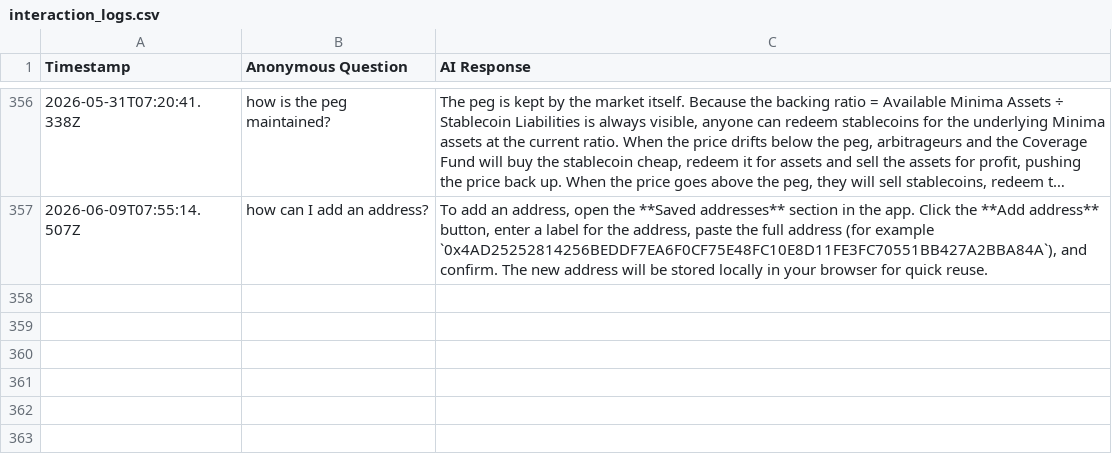
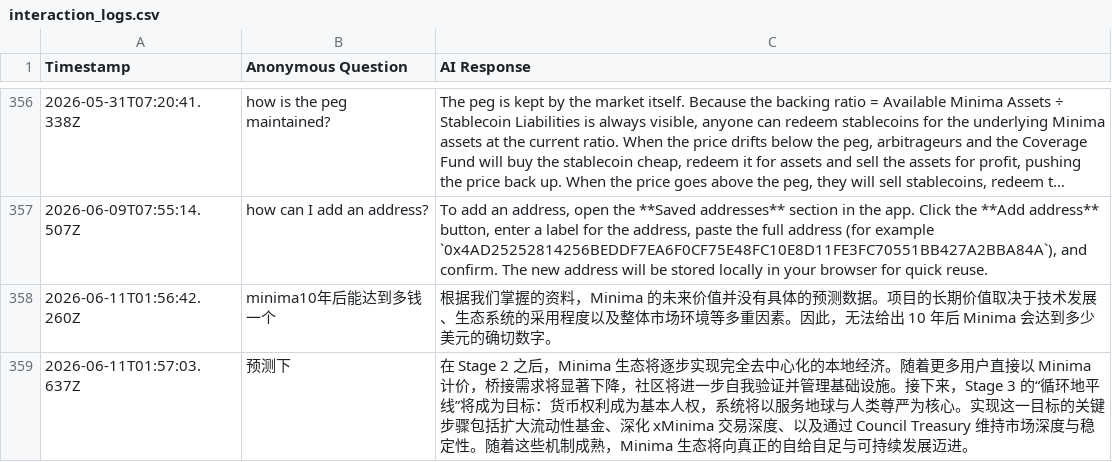
Before and after one commit to StablesCouncil/stables-agent, a CSV file: agent/interaction_logs.csv, drawn as a sheet; only a part is shown, gaps mark what is left out; long unchanged cells end in …; the diff names each change by its address in the sheet, - before the commit and + after, or states it on an @@ line.

Commit message:
[LOGS] Daily sync of anonymous interaction logs

```diff
--- a/agent/interaction_logs.csv
+++ b/agent/interaction_logs.csv
+row 358: 2026-06-11T01:56:42.260Z | minima10年后能达到多钱一个 | 根据我们掌握的资料，Minima 的未来价值并没有具体的预测数据。项目的长期价值取决于技术发展、生态系统的采用程度以及整体市场环境等多重因素。因此，无法给出 10 年后 Minima 会达到多少美元的确切数字。
+row 359: 2026-06-11T01:57:03.637Z | 预测下 | 在 Stage 2 之后，Minima 生态将逐步实现完全去中心化的本地经济。随着更多用户直接以 Minima 计价，桥接需求将显著下降，社区将进一步自我验证并管理基础设施。接下来，Stage 3 的“循环地平线”将成为目标：货币权利成为基本人权，系统将以服务地球与人类尊严为核心。实现这一目标的关键步骤包括扩大流动性基金、深化 xMinima 交易深度、以及通过 Council Treasury 维持市场深度与稳定性。随着这些机制成熟，Minima 生态将向真正的自给自足与可持续发展迈进。
```
Also changed, not shown: agent/interaction_logs_web.csv.
